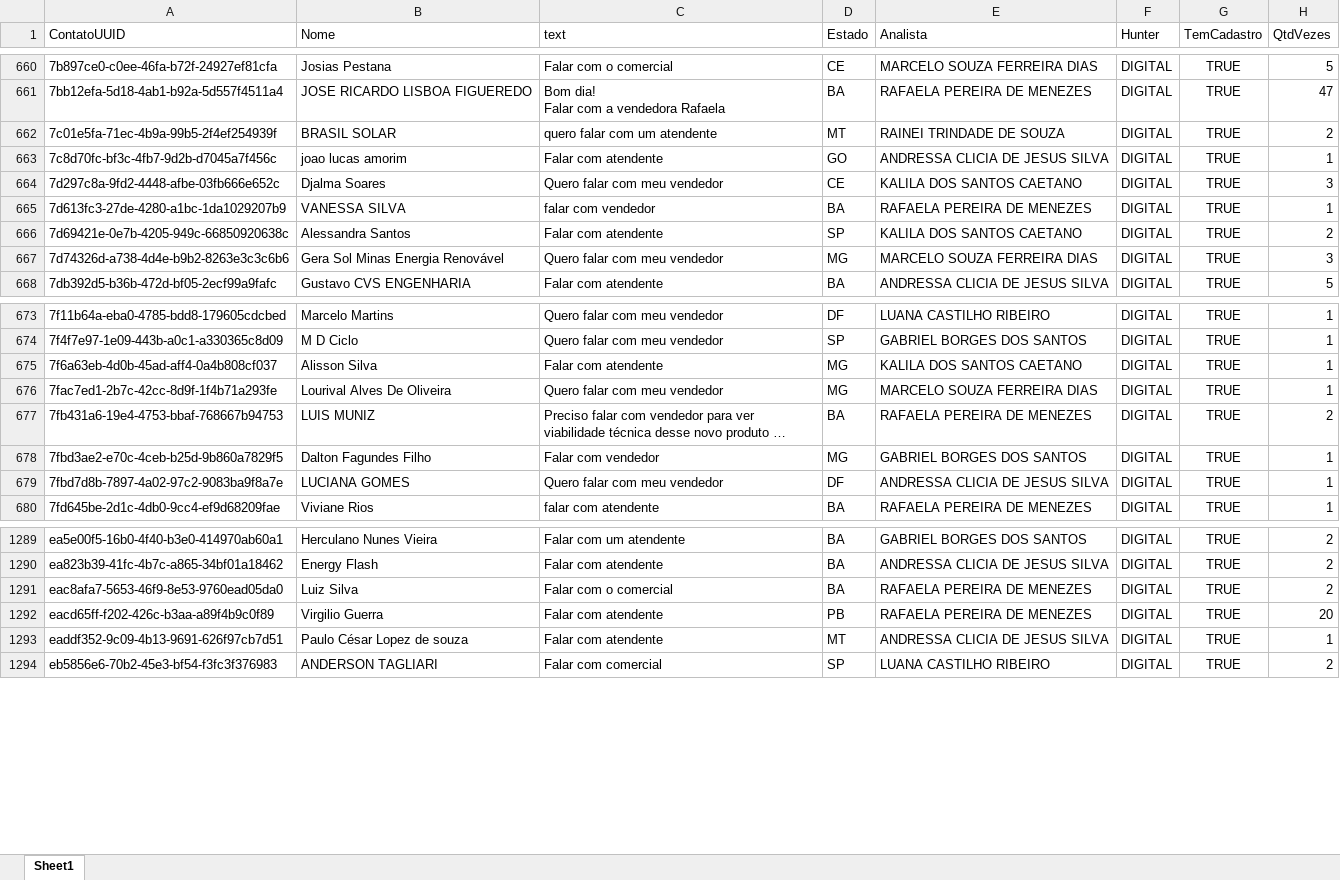
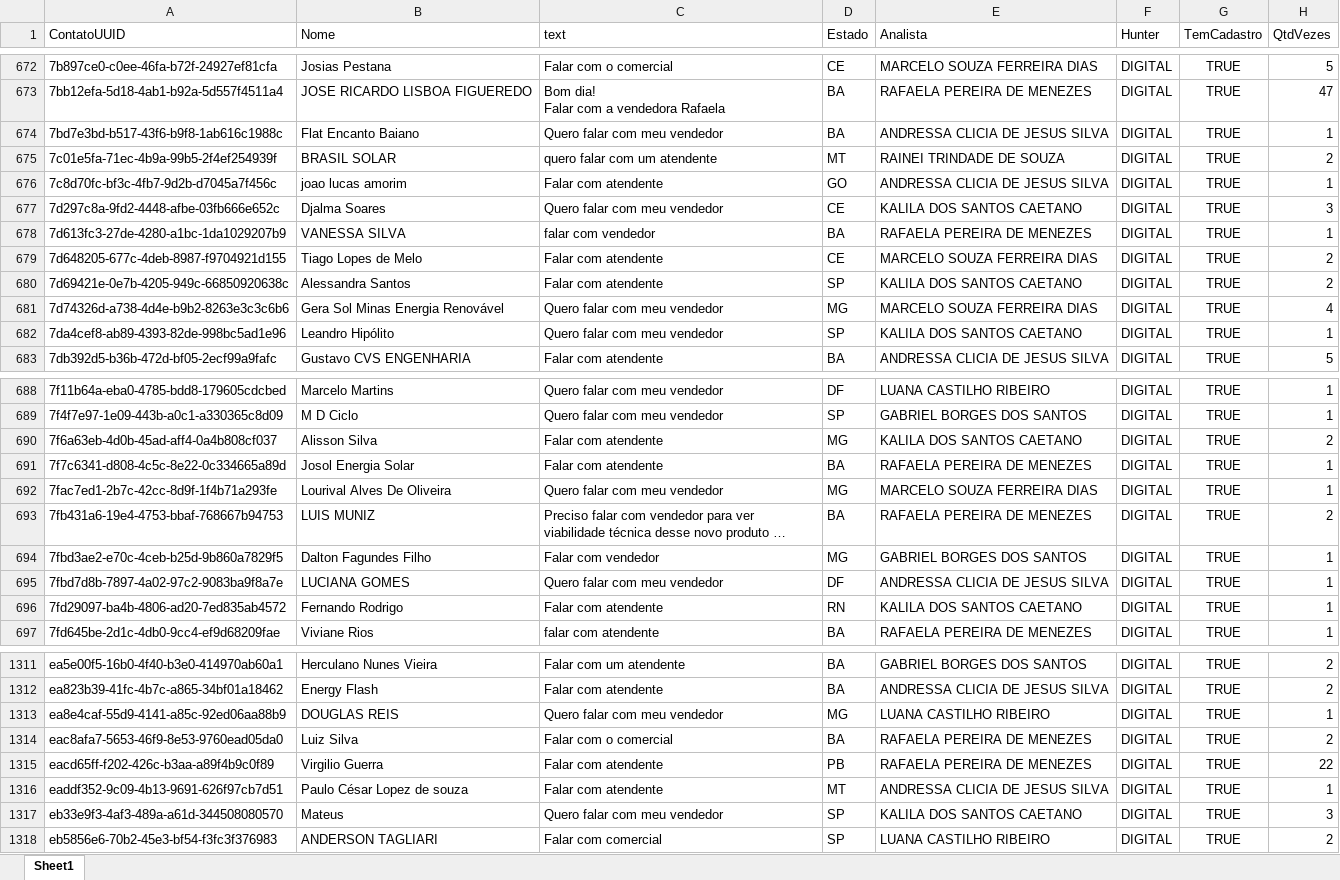
Before and after one commit to Marketing-Amara/weni-relatorio, an Excel workbook: output/relatorio.xlsx, sheet Sheet1, drawn as a sheet; only a part is shown, gaps mark what is left out; long unchanged cells end in …; values as stored, in another font and other column widths than the file's, no borders; addresses are those after the commit; the diff covers the shown part only; the diff names each change by its address in the sheet, - before the commit and + after, or states it on an @@ line.

```diff
--- a/output/relatorio.xlsx (sheet Sheet1)
+++ b/output/relatorio.xlsx (sheet Sheet1)
+row 674: 7bd7e3bd-b517-43f6-b9f8-1ab616c1988c | Flat Encanto Baiano | Quero falar com meu vendedor | BA | ANDRESSA CLICIA DE JESUS SILVA | DIGITAL | TRUE | 1
+row 679: 7d648205-677c-4deb-8987-f9704921d155 | Tiago Lopes de Melo | Falar com atendente | CE | MARCELO SOUZA FERREIRA DIAS | DIGITAL | TRUE | 2
-H681 (QtdVezes): 3
+H681 (QtdVezes): 4
+row 682: 7da4cef8-ab89-4393-82de-998bc5ad1e96 | Leandro Hipólito | Quero falar com meu vendedor | SP | KALILA DOS SANTOS CAETANO | DIGITAL | TRUE | 1
-H690 (QtdVezes): 1
+H690 (QtdVezes): 2
+row 691: 7f7c6341-d808-4c5c-8e22-0c334665a89d | Josol Energia Solar | Falar com atendente | BA | RAFAELA PEREIRA DE MENEZES | DIGITAL | TRUE | 1
+row 696: 7fd29097-ba4b-4806-ad20-7ed835ab4572 | Fernando Rodrigo | Falar com atendente | RN | KALILA DOS SANTOS CAETANO | DIGITAL | TRUE | 1
+row 1313: ea8e4caf-55d9-4141-a85c-92ed06aa88b9 | DOUGLAS REIS | Quero falar com meu vendedor | MG | LUANA CASTILHO RIBEIRO | DIGITAL | TRUE | 1
-H1315 (QtdVezes): 20
+H1315 (QtdVezes): 22
+row 1317: eb33e9f3-4af3-489a-a61d-344508080570 | Mateus | Quero falar com meu vendedor | SP | KALILA DOS SANTOS CAETANO | DIGITAL | TRUE | 3
```
Also changed, not shown: 17 added rows and 36 edited cells elsewhere in this sheet.
